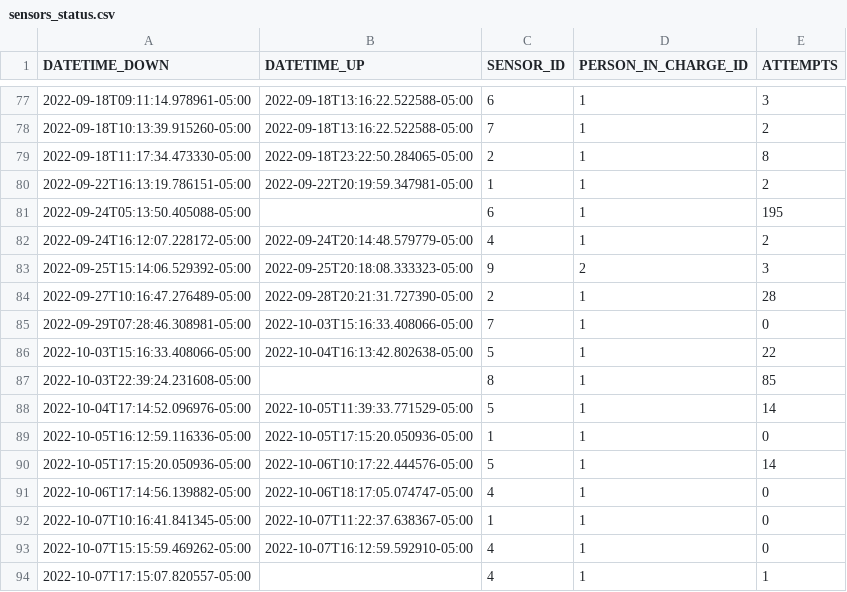
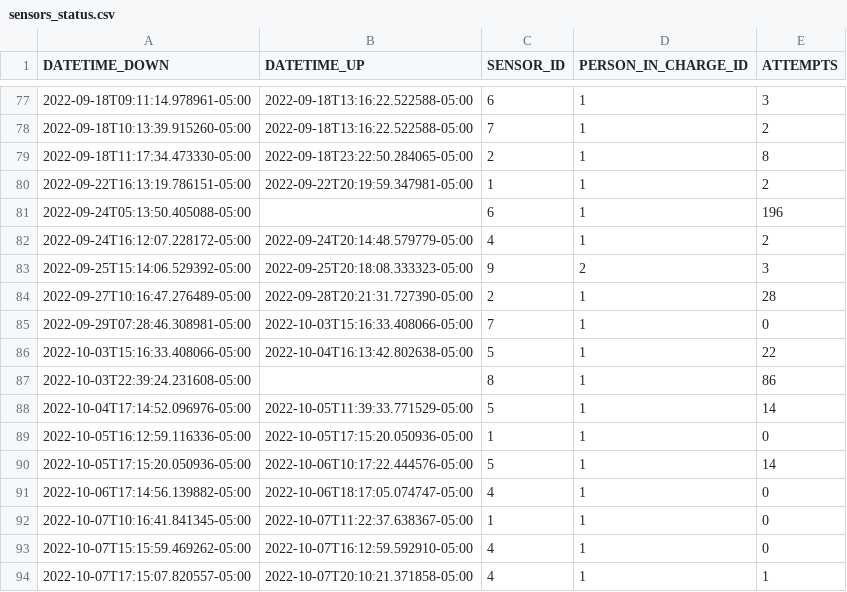
Before and after one commit to sebaxtian/tangara-email-notifications, a CSV file: output/sensors_status.csv, drawn as a sheet; only a part is shown, gaps mark what is left out.

```diff
--- a/output/sensors_status.csv
+++ b/output/sensors_status.csv
@@ -80,3 +80,3 @@ DATETIME_DOWN,DATETIME_UP,SENSOR_ID,PERSON_IN_CHARGE_ID,ATTEMPTS
 2022-09-22T16:13:19.786151-05:00,2022-09-22T20:19:59.347981-05:00,1,1,2
-2022-09-24T05:13:50.405088-05:00,,6,1,195
+2022-09-24T05:13:50.405088-05:00,,6,1,196
 2022-09-24T16:12:07.228172-05:00,2022-09-24T20:14:48.579779-05:00,4,1,2
@@ -86,3 +86,3 @@ DATETIME_DOWN,DATETIME_UP,SENSOR_ID,PERSON_IN_CHARGE_ID,ATTEMPTS
 2022-10-03T15:16:33.408066-05:00,2022-10-04T16:13:42.802638-05:00,5,1,22
-2022-10-03T22:39:24.231608-05:00,,8,1,85
+2022-10-03T22:39:24.231608-05:00,,8,1,86
 2022-10-04T17:14:52.096976-05:00,2022-10-05T11:39:33.771529-05:00,5,1,14
@@ -93,2 +93,2 @@ DATETIME_DOWN,DATETIME_UP,SENSOR_ID,PERSON_IN_CHARGE_ID,ATTEMPTS
 2022-10-07T15:15:59.469262-05:00,2022-10-07T16:12:59.592910-05:00,4,1,0
-2022-10-07T17:15:07.820557-05:00,,4,1,1
+2022-10-07T17:15:07.820557-05:00,2022-10-07T20:10:21.371858-05:00,4,1,1
```
Also changed, not shown: 1 other file.
